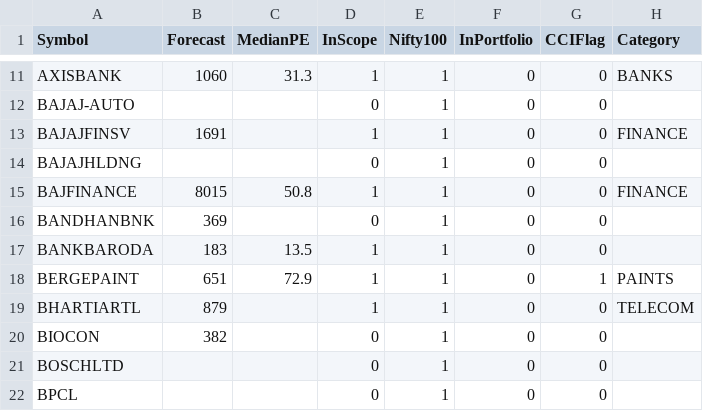
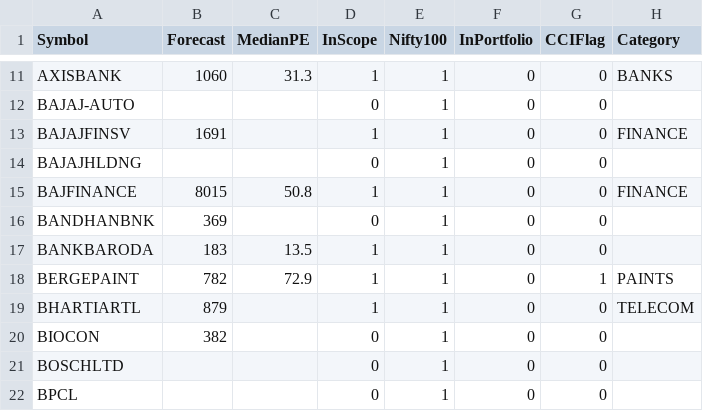
Before and after one commit to ankit-rathi/Data-Science-with-Python, a CSV file: Stock_Analysis/data/Nifty100Scrips.csv, drawn as a sheet; only a part is shown, gaps mark what is left out.

Commit message:
Update Nifty100Scrips.csv

```diff
--- a/Stock_Analysis/data/Nifty100Scrips.csv
+++ b/Stock_Analysis/data/Nifty100Scrips.csv
@@ -17,3 +17,3 @@ BANDHANBNK,369,,0,1,0,0,
 BANKBARODA,183,13.5,1,1,0,0,
-BERGEPAINT,651,72.9,1,1,0,1,PAINTS
+BERGEPAINT,782,72.9,1,1,0,1,PAINTS
 BHARTIARTL,879,,1,1,0,0,TELECOM
```
